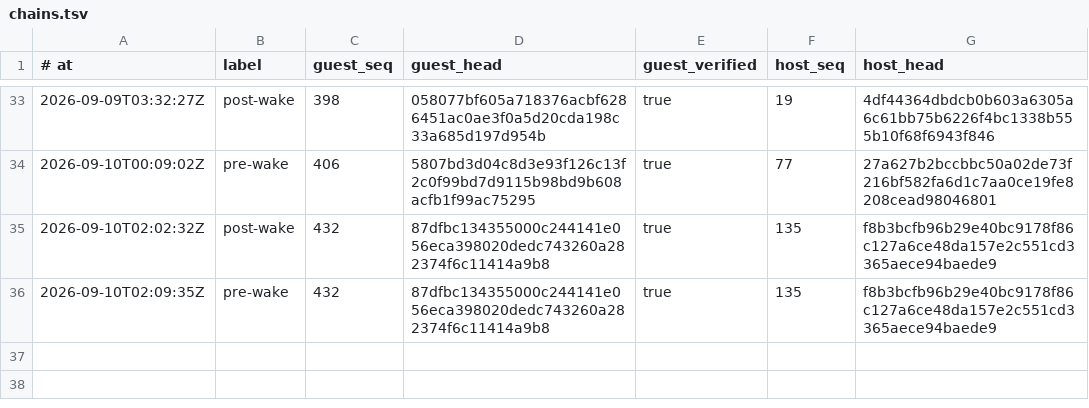
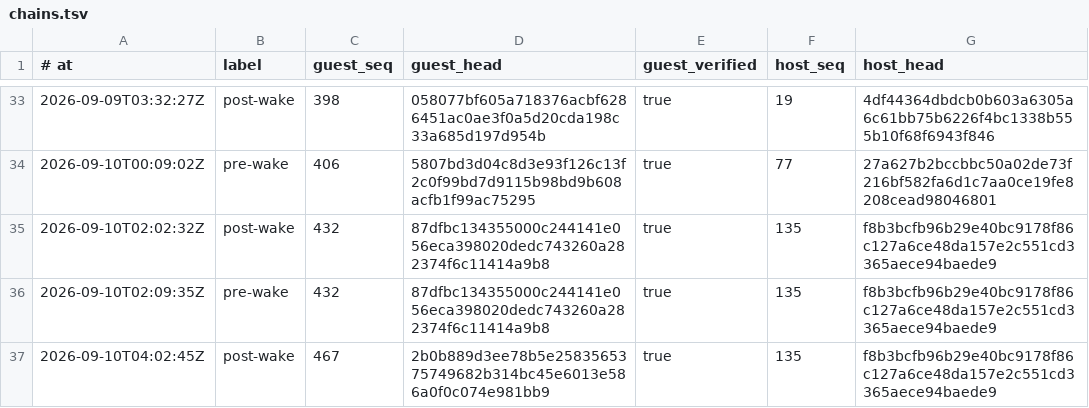
Before and after one commit to RearAdmiralPants/claudebrain-provenance, a TSV file: chains.tsv, drawn as a sheet; only a part is shown, gaps mark what is left out.

```diff
--- a/chains.tsv
+++ b/chains.tsv
@@ -36 +36,2 @@
 2026-09-10T02:09:35Z	pre-wake	432	87dfbc134355000c244141e056eca398020dedc743260a282374f6c11414a9b8	true	135	f8b3bcfb96b29e40bc9178f86c127a6ce48da157e2c551cd3365aece94baede9
+2026-09-10T04:02:45Z	post-wake	467	2b0b889d3ee78b5e2583565375749682b314bc45e6013e586a0f0c074e981bb9	true	135	f8b3bcfb96b29e40bc9178f86c127a6ce48da157e2c551cd3365aece94baede9
```
Also changed, not shown: awakenings.tsv, corpus.tsv, 2 other files.
